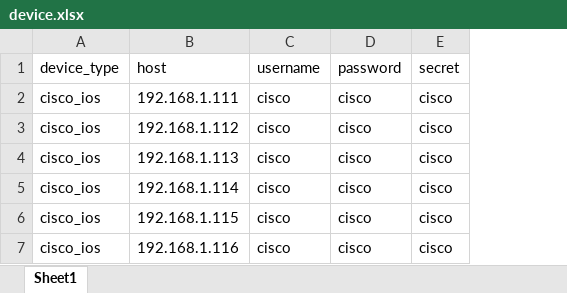
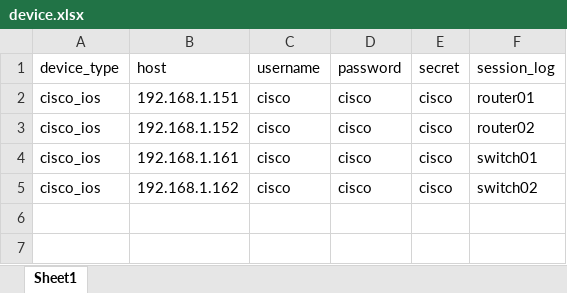
Before and after one commit to zh0u0liver/AutoOps, an Excel workbook: device.xlsx, sheet Sheet1, drawn as a sheet; values as stored, in another font and other column widths than the file's, no borders; removed rows and columns are numbered as before the commit, all else as after; the diff names each change by its address in the sheet, - before the commit and + after, or states it on an @@ line.

```diff
--- a/device.xlsx (sheet Sheet1)
+++ b/device.xlsx (sheet Sheet1)
+column F (session_log), rows 2-5: router01 | router02 | switch01 | switch02
-B2 (host): 192.168.1.111
+B2 (host): 192.168.1.151
-B3 (host): 192.168.1.112
+B3 (host): 192.168.1.152
-B4 (host): 192.168.1.113
+B4 (host): 192.168.1.161
-row 5: cisco_ios | 192.168.1.114 | cisco | cisco | cisco
-row 6: cisco_ios | 192.168.1.115 | cisco | cisco | cisco
-B5 (host): 192.168.1.116
+B5 (host): 192.168.1.162
```
Also changed, not shown: 1 other file.
